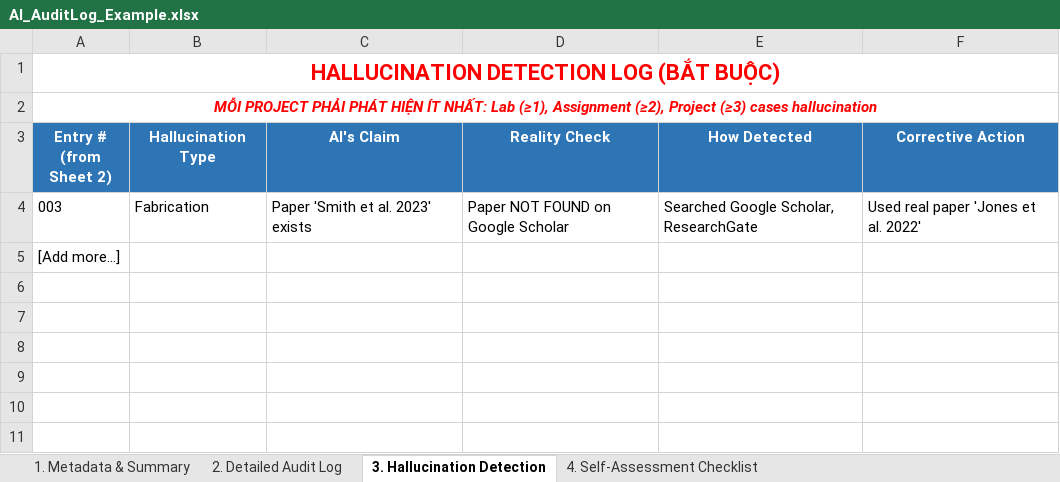
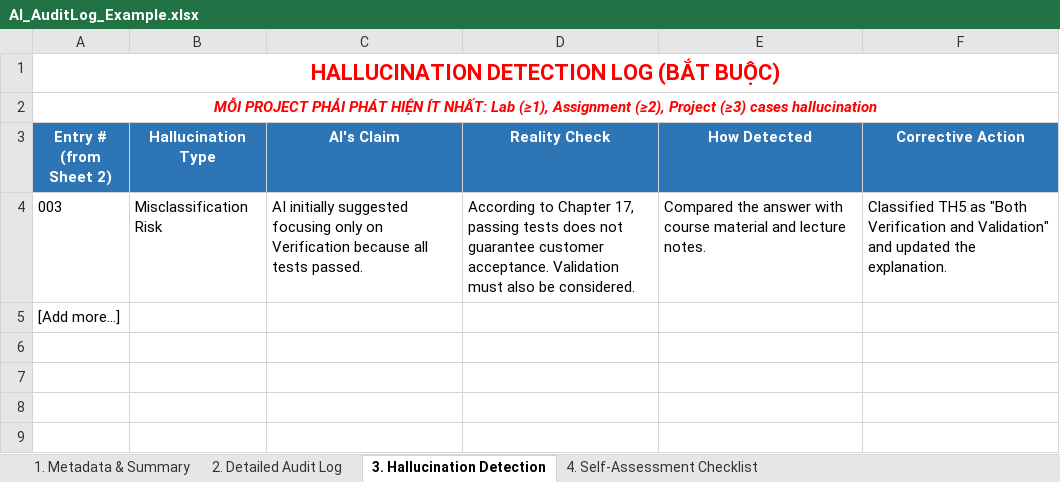
Before and after one commit to FUSU26SWR302/ai-audit-log-Huydoan21, an Excel workbook: AI_AuditLog_Example.xlsx, sheet 3. Hallucination Detection, drawn as a sheet; only a part is shown; the shorter side is filled out with more unchanged rows; values as stored, in another font and other column widths than the file's, no borders; removed rows and columns are numbered as before the commit, all else as after; the diff names each change by its address in the sheet, - before the commit and + after, or states it on an @@ line.

```diff
--- a/AI_AuditLog_Example.xlsx (sheet 3. Hallucination Detection)
+++ b/AI_AuditLog_Example.xlsx (sheet 3. Hallucination Detection)
-row 4: 003 | Fabrication | Paper 'Smith et al. 2023' exists | Paper NOT FOUND on Google Scholar | Searched Google Scholar, ResearchGate | Used real paper 'Jones et al. 2022'
+row 4: 003 | Misclassification Risk | AI initially suggested focusing only on Verification because all tests passed. | According to Chapter 17, passing tests does not guarantee customer acceptance. Validation must also be considered. | Compared the answer with course material and lecture notes. | Classified TH5 as "Both Verification and Validation" and updated the explanation.
```
Also changed, not shown: sheet 2. Detailed Audit Log, sheet 4. Self-Assessment Checklist, sheet 1. Metadata & Summary, 1 other file.
